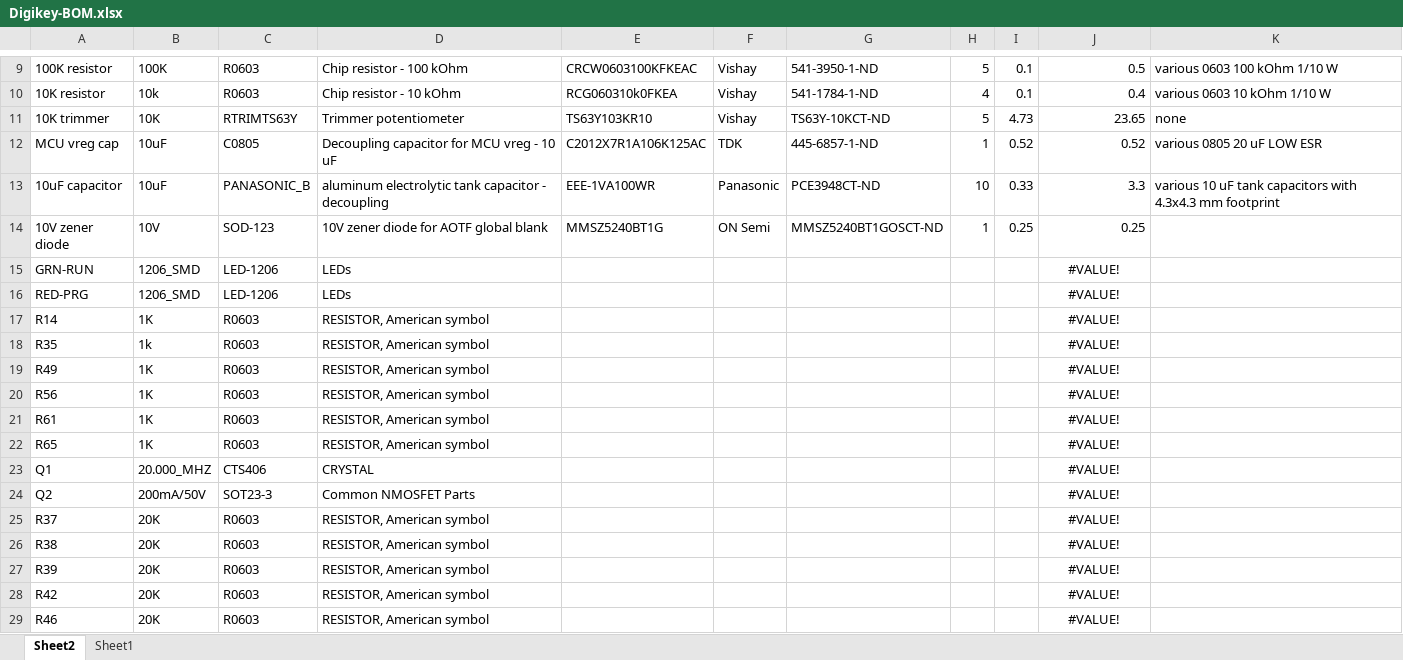
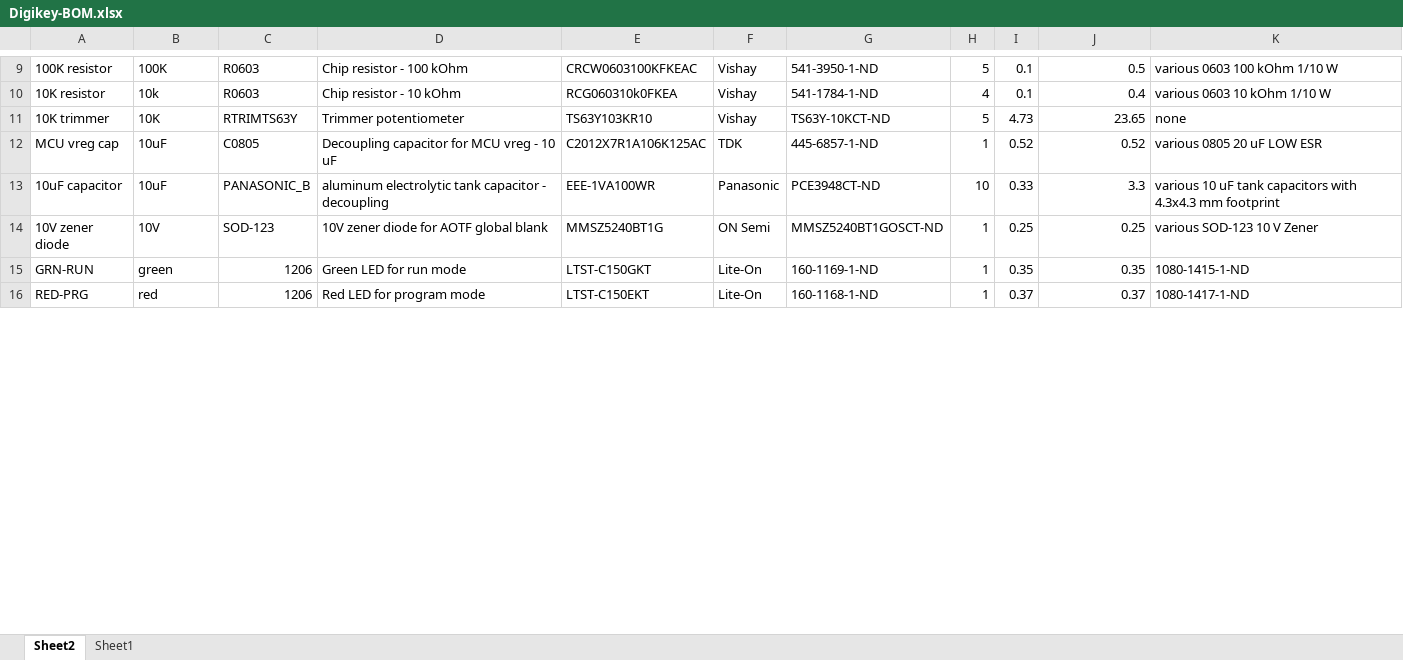
Before and after one commit to mjc449/SAIMscannerV3, an Excel workbook: hardware/Controller/Digikey-BOM.xlsx, sheet Sheet2, drawn as a sheet; only a part is shown, gaps mark what is left out; values as stored, in another font and other column widths than the file's, no borders; table styles not drawn; removed rows and columns are numbered as before the commit, all else as after; the diff covers the shown part only; the diff names each change by its address in the sheet, - before the commit and + after, or states it on an @@ line.

Commit message:
Almost finished with updated BOM

```diff
--- a/hardware/Controller/Digikey-BOM.xlsx (sheet Sheet2)
+++ b/hardware/Controller/Digikey-BOM.xlsx (sheet Sheet2)
-K14: (empty)
+K14: various SOD-123 10 V Zener
-B15: 1206_SMD
+B15: green
-C15:C16: LED-1206
+C15:C16: 1206
-D15: LEDs
+D15: Green LED for run mode
-E15: (empty)
+E15: LTST-C150GKT
-F15:F16: (empty)
+F15:F16: Lite-On
-G15: (empty)
+G15: 160-1169-1-ND
-H15:H16: (empty)
+H15:H16: 1
-I15: (empty)
+I15: 0.35
-J15: #VALUE!
+J15: 0.35
-J15:J16 alignment: center
+J15:J16 alignment: right
-K15: (empty)
+K15: 1080-1415-1-ND
-B16: 1206_SMD
+B16: red
-D16: LEDs
+D16: Red LED for program mode
-E16: (empty)
+E16: LTST-C150EKT
-G16: (empty)
+G16: 160-1168-1-ND
-I16: (empty)
+I16: 0.37
-J16: #VALUE!
+J16: 0.37
-K16: (empty)
+K16: 1080-1417-1-ND
-row 17: R14 | 1K | R0603 | RESISTOR, American symbol |  |  |  |  |  | #VALUE!
-row 18: R35 | 1k | R0603 | RESISTOR, American symbol |  |  |  |  |  | #VALUE!
-row 19: R49 | 1K | R0603 | RESISTOR, American symbol |  |  |  |  |  | #VALUE!
-row 20: R56 | 1K | R0603 | RESISTOR, American symbol |  |  |  |  |  | #VALUE!
-row 21: R61 | 1K | R0603 | RESISTOR, American symbol |  |  |  |  |  | #VALUE!
-row 22: R65 | 1K | R0603 | RESISTOR, American symbol |  |  |  |  |  | #VALUE!
-row 23: Q1 | 20.000_MHZ | CTS406 | CRYSTAL |  |  |  |  |  | #VALUE!
-row 24: Q2 | 200mA/50V | SOT23-3 | Common NMOSFET Parts |  |  |  |  |  | #VALUE!
-row 25: R37 | 20K | R0603 | RESISTOR, American symbol |  |  |  |  |  | #VALUE!
-row 26: R38 | 20K | R0603 | RESISTOR, American symbol |  |  |  |  |  | #VALUE!
-row 27: R39 | 20K | R0603 | RESISTOR, American symbol |  |  |  |  |  | #VALUE!
-row 28: R42 | 20K | R0603 | RESISTOR, American symbol |  |  |  |  |  | #VALUE!
-row 29: R46 | 20K | R0603 | RESISTOR, American symbol |  |  |  |  |  | #VALUE!
```
Also changed, not shown: 17 added rows, 39 removed rows, 8 edited cells and cell formats elsewhere in this sheet.
